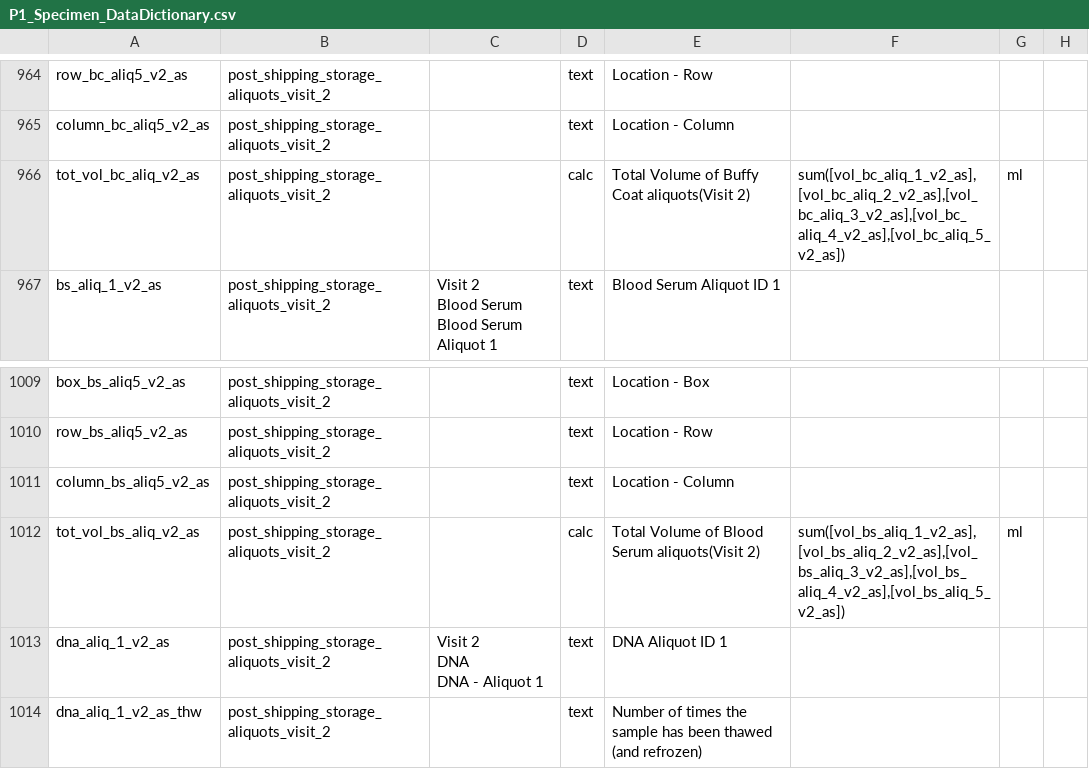
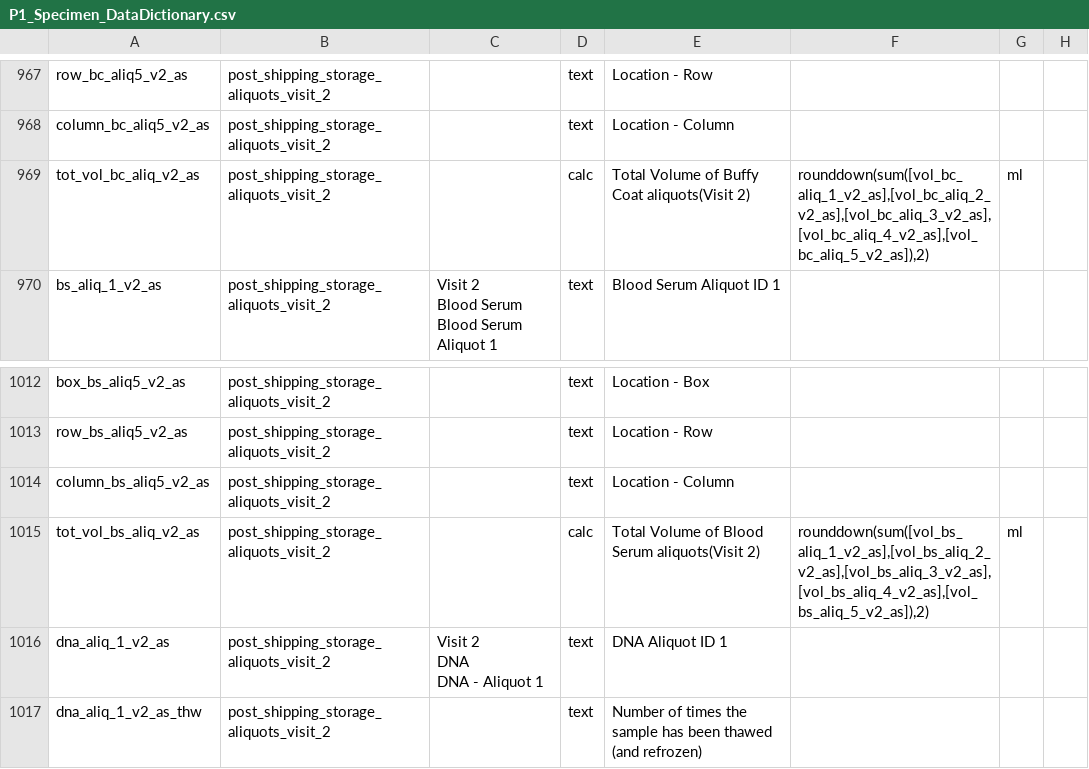
Before and after one commit to firaswehbe/U54NigeriaCode, a CSV file: config/P1_Specimen_DataDictionary.csv, drawn as a sheet; only a part is shown, gaps mark what is left out; addresses are those after the commit; the diff covers the shown part only; the diff names each change by its address in the sheet, - before the commit and + after, or states it on an @@ line.

```diff
--- a/config/P1_Specimen_DataDictionary.csv
+++ b/config/P1_Specimen_DataDictionary.csv
-F969: sum([vol_bc_aliq_1_v2_as],[vol_bc_aliq_2_v2_as],[vol_bc_aliq_3_v2_as],[vol_bc_aliq_4_v2_as],[vol_bc_aliq_5_v2_as])
+F969: rounddown(sum([vol_bc_aliq_1_v2_as],[vol_bc_aliq_2_v2_as],[vol_bc_aliq_3_v2_as],[vol_bc_aliq_4_v2_as],[vol_bc_aliq_5_v2_as]),2)
-F1015: sum([vol_bs_aliq_1_v2_as],[vol_bs_aliq_2_v2_as],[vol_bs_aliq_3_v2_as],[vol_bs_aliq_4_v2_as],[vol_bs_aliq_5_v2_as])
+F1015: rounddown(sum([vol_bs_aliq_1_v2_as],[vol_bs_aliq_2_v2_as],[vol_bs_aliq_3_v2_as],[vol_bs_aliq_4_v2_as],[vol_bs_aliq_5_v2_as]),2)
```
Also changed, not shown: 4 added rows and 16 edited cells elsewhere in this file.
